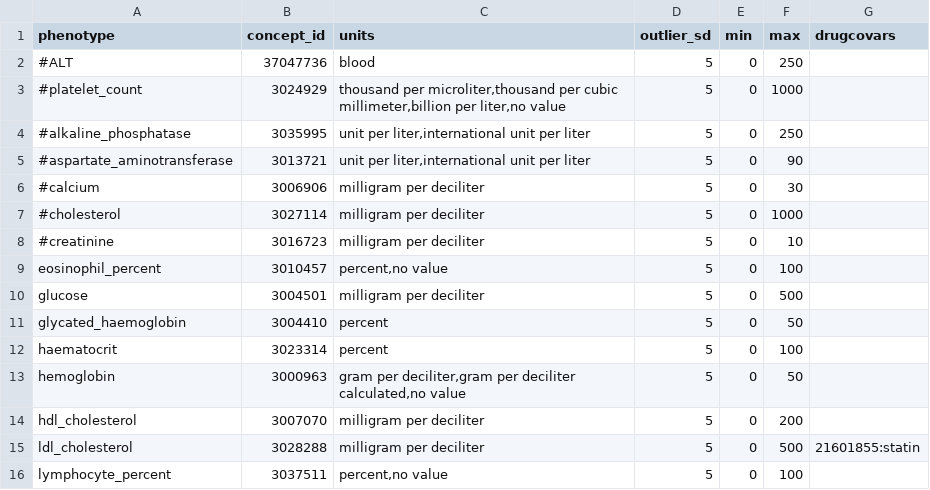
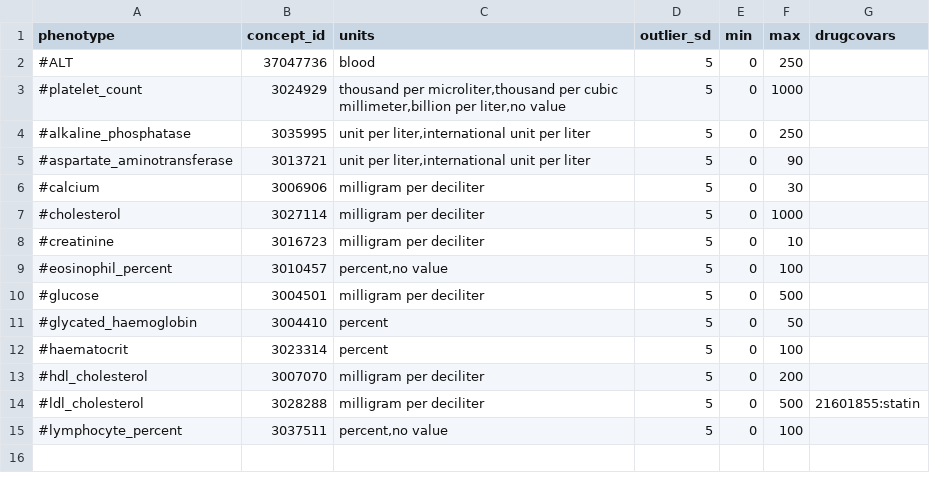
Before and after one commit to yliu1268/cast-workflows, a CSV file: gwas/aou/phenotype_preprocessing/quantitative_phenotypes.csv, drawn as a sheet.

```diff
--- a/gwas/aou/phenotype_preprocessing/quantitative_phenotypes.csv
+++ b/gwas/aou/phenotype_preprocessing/quantitative_phenotypes.csv
@@ -8,9 +8,8 @@ phenotype,concept_id,units,outlier_sd,min,max,drugcovars
 #creatinine,3016723,"milligram per deciliter",5,0,10,
-eosinophil_percent,3010457,"percent,no value",5,0,100,
-glucose,3004501,"milligram per deciliter",5,0,500,
-glycated_haemoglobin,3004410,"percent",5,0,50,
-haematocrit,3023314,"percent",5,0,100,
-hemoglobin,3000963,"gram per deciliter,gram per deciliter calculated,no value",5,0,50,
-hdl_cholesterol,3007070,"milligram per deciliter",5,0,200,
-ldl_cholesterol,3028288,"milligram per deciliter",5,0,500,21601855:statin
-lymphocyte_percent,3037511,"percent,no value",5,0,100,
+#eosinophil_percent,3010457,"percent,no value",5,0,100,
+#glucose,3004501,"milligram per deciliter",5,0,500,
+#glycated_haemoglobin,3004410,"percent",5,0,50,
+#haematocrit,3023314,"percent",5,0,100,
+#hdl_cholesterol,3007070,"milligram per deciliter",5,0,200,
+#ldl_cholesterol,3028288,"milligram per deciliter",5,0,500,21601855:statin
+#lymphocyte_percent,3037511,"percent,no value",5,0,100,
```
Also changed, not shown: gwas/aou/phenotypes_manifest.csv, 1 other file.
